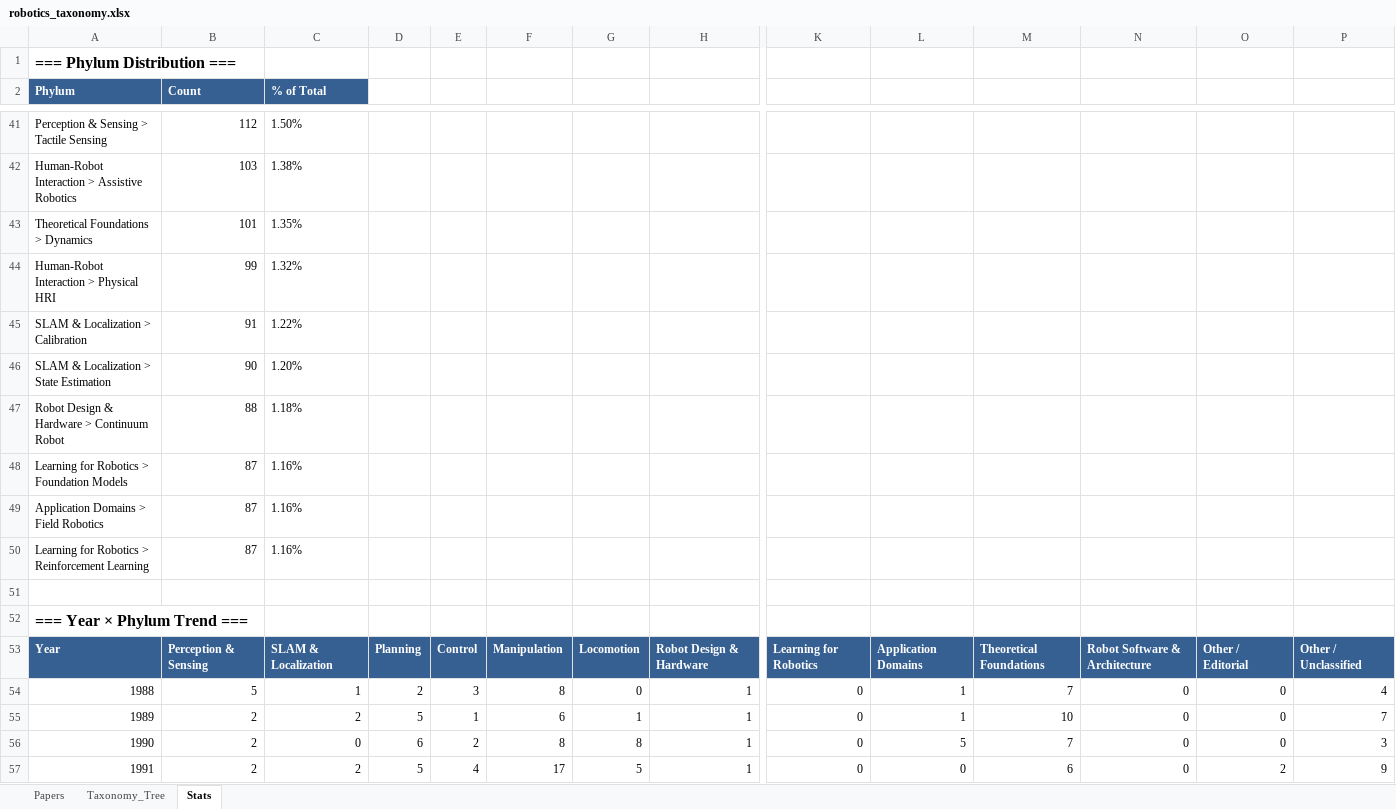
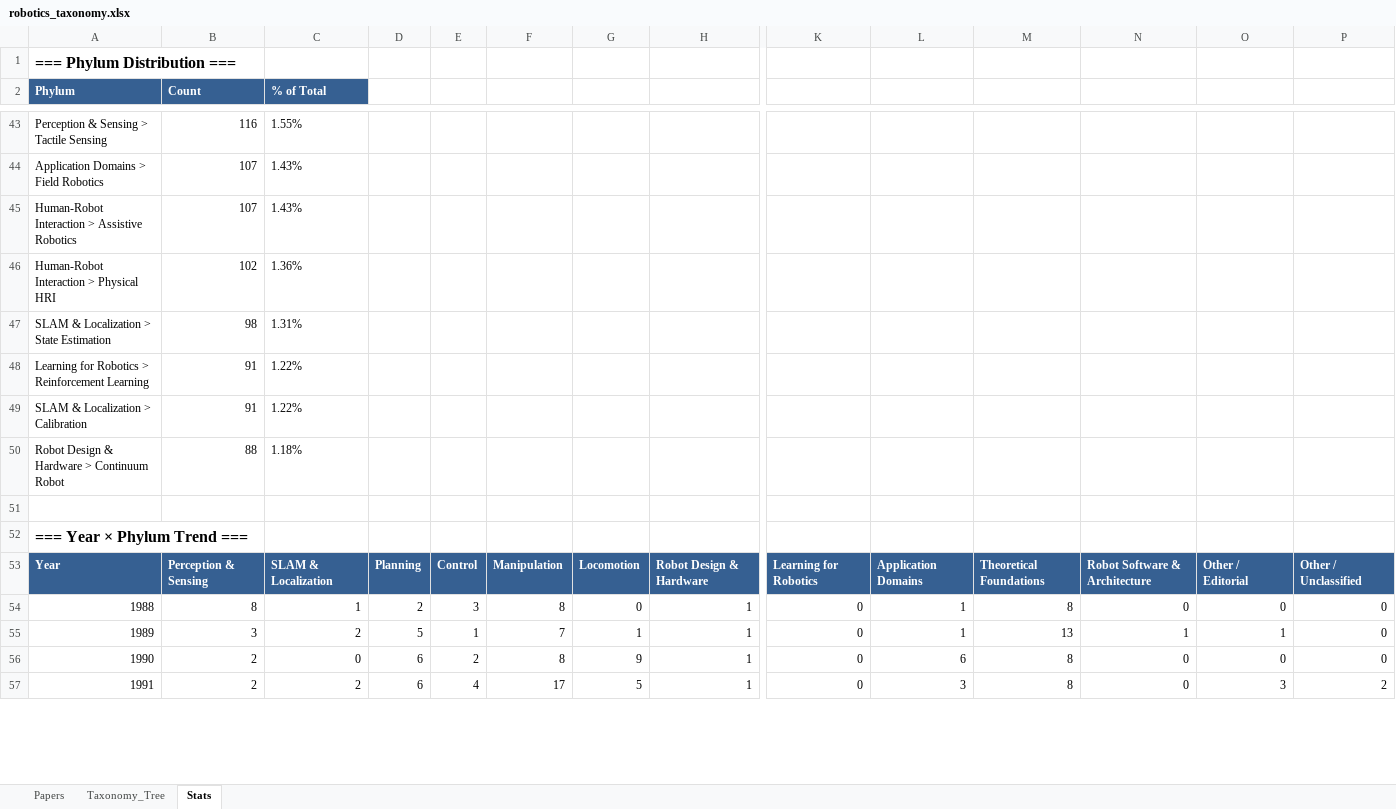
Before and after one commit to gisbi-kim/robotics-paper-phylogeny, an Excel workbook: robotics_taxonomy.xlsx, sheet Stats, drawn as a sheet; only a part is shown, gaps mark what is left out; values as stored, in another font and other column widths than the file's, no borders; formulas without a stored value are shown as written; removed rows and columns are numbered as before the commit, all else as after; rows hold the shown columns only; the diff covers the shown part only; the diff names each change by its address in the sheet, - before the commit and + after, or states it on an @@ line.

```diff
--- a/robotics_taxonomy.xlsx (sheet Stats)
+++ b/robotics_taxonomy.xlsx (sheet Stats)
-B43 (Count): 112
+B43 (Count): 116
-C43 (% of Total): 1.50%
+C43 (% of Total): 1.55%
+row 44: Application Domains > Field Robotics | 107 | 1.43%
-B45 (Count): 103
+B45 (Count): 107
-C45 (% of Total): 1.38%
+C45 (% of Total): 1.43%
-row 43: Theoretical Foundations > Dynamics | 101 | 1.35%
-B46 (Count): 99
+B46 (Count): 102
-C46 (% of Total): 1.32%
+C46 (% of Total): 1.36%
+row 47: SLAM & Localization > State Estimation | 98 | 1.31%
+row 48: Learning for Robotics > Reinforcement Learning | 91 | 1.22%
-row 46: SLAM & Localization > State Estimation | 90 | 1.20%
-row 48: Learning for Robotics > Foundation Models | 87 | 1.16%
-row 49: Application Domains > Field Robotics | 87 | 1.16%
-row 50: Learning for Robotics > Reinforcement Learning | 87 | 1.16%
-B54 (Count): 5
+B54 (Count): 8
-M54: 7
+M54: 8
-P54: 4
+P54: 0
-B55 (Count): 2
+B55 (Count): 3
-F55: 6
+F55: 7
-M55: 10
+M55: 13
-N55: 0
+N55: 1
-O55: 0
+O55: 1
-P55: 7
+P55: 0
-G56: 8
+G56: 9
-L56: 5
+L56: 6
-M56: 7
+M56: 8
-P56: 3
+P56: 0
-D57: 5
+D57: 6
-L57: 0
+L57: 3
-M57: 6
+M57: 8
-O57: 2
+O57: 3
-P57: 9
+P57: 2
```
Also changed, not shown: 7 added rows, 5 removed rows and 345 edited cells elsewhere in this sheet, sheet Papers, sheet Taxonomy_Tree, 3 other files.
